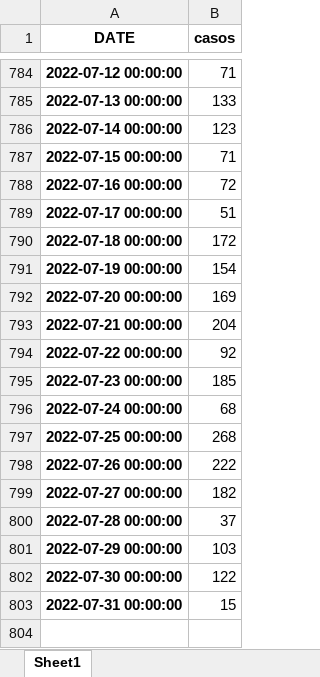
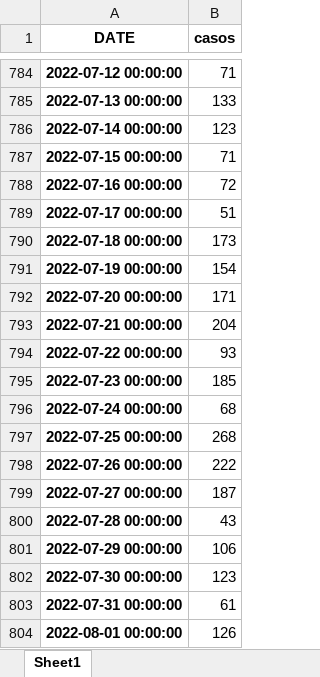
Before and after one commit to pportocarrero/Covid-19, an Excel workbook: regiones/casos_apurimac.xlsx, sheet Sheet1, drawn as a sheet; only a part is shown, gaps mark what is left out; values as stored, in another font and other column widths than the file's, no borders; the diff names each change by its address in the sheet, - before the commit and + after, or states it on an @@ line.

```diff
--- a/regiones/casos_apurimac.xlsx (sheet Sheet1)
+++ b/regiones/casos_apurimac.xlsx (sheet Sheet1)
-B790 (casos): 172
+B790 (casos): 173
-B792 (casos): 169
+B792 (casos): 171
-B794 (casos): 92
+B794 (casos): 93
-B799 (casos): 182
+B799 (casos): 187
-B800 (casos): 37
+B800 (casos): 43
-B801 (casos): 103
+B801 (casos): 106
-B802 (casos): 122
+B802 (casos): 123
-B803 (casos): 15
+B803 (casos): 61
+row 804: 2022-08-01 00:00:00 | 126
```
Also changed, not shown: regiones/casos_lalibertad.xlsx, regiones/casos_madrededios.xlsx, 47 other files.
